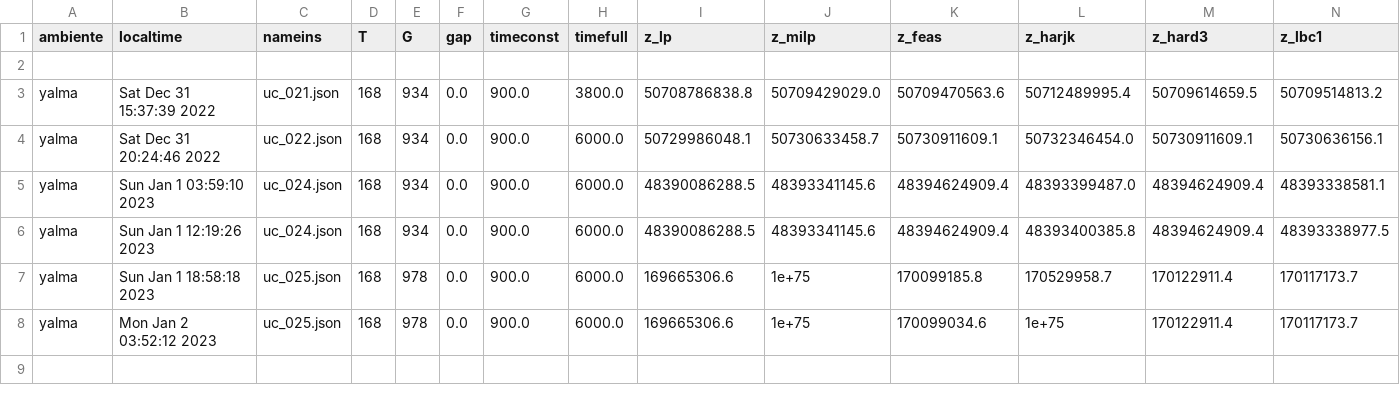
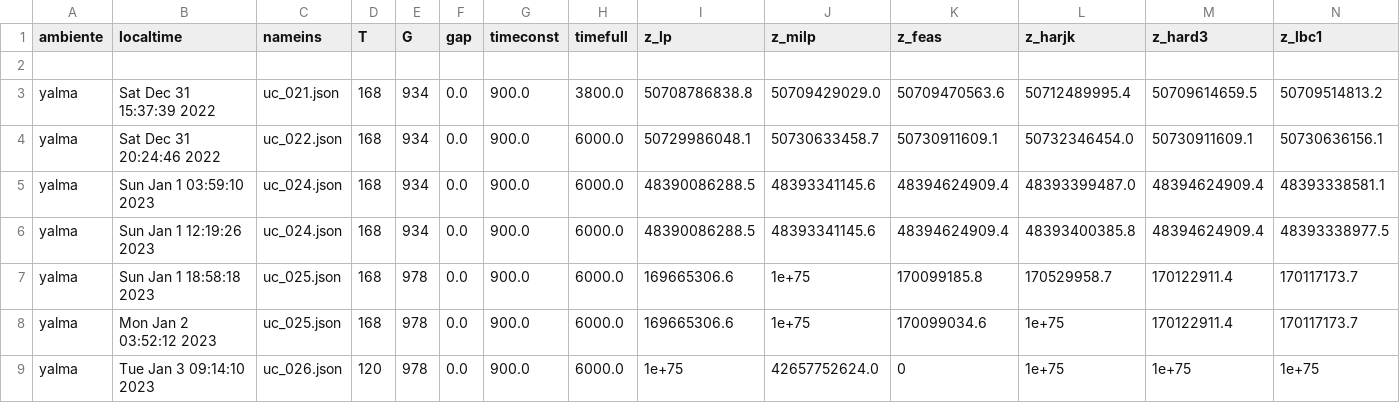
Before and after one commit to urieliram/Matheuristics_UCP, a CSV file: stat.csv, drawn as a sheet; only a part is shown; rows hold the shown columns only; the diff names each change by its address in the sheet, - before the commit and + after, or states it on an @@ line.

Commit message:
try catch en MILP

```diff
--- a/stat.csv
+++ b/stat.csv
+row 9: yalma | Tue Jan 3 09:14:10 2023 | uc_026.json | 120 | 978 | 0.0 | 900.0 | 6000.0 | 1e+75 | 42657752624.0 | 0 | 1e+75 | 1e+75 | 1e+75
```
Also changed, not shown: 5 other files.
